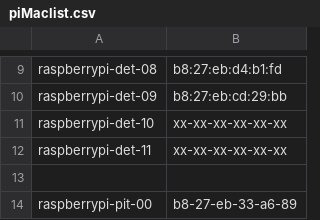
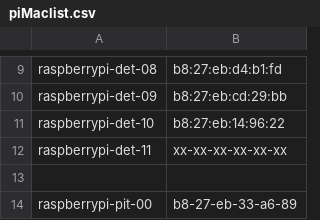
Before and after one commit to Azure/IoT-Pi-Day, a CSV file: Setting up the Raspberry Pi/MSFT Networking/piMaclist.csv, drawn as a sheet; only a part is shown, gaps mark what is left out.

Commit message:
Update piMaclist.csv

```diff
--- a/Setting up the Raspberry Pi/MSFT Networking/piMaclist.csv
+++ b/Setting up the Raspberry Pi/MSFT Networking/piMaclist.csv
@@ -10,3 +10,3 @@ raspberrypi-det-08,b8:27:eb:d4:b1:fd
 raspberrypi-det-09,b8:27:eb:cd:29:bb
-raspberrypi-det-10,xx-xx-xx-xx-xx-xx
+raspberrypi-det-10,b8:27:eb:14:96:22
 raspberrypi-det-11,xx-xx-xx-xx-xx-xx
```
